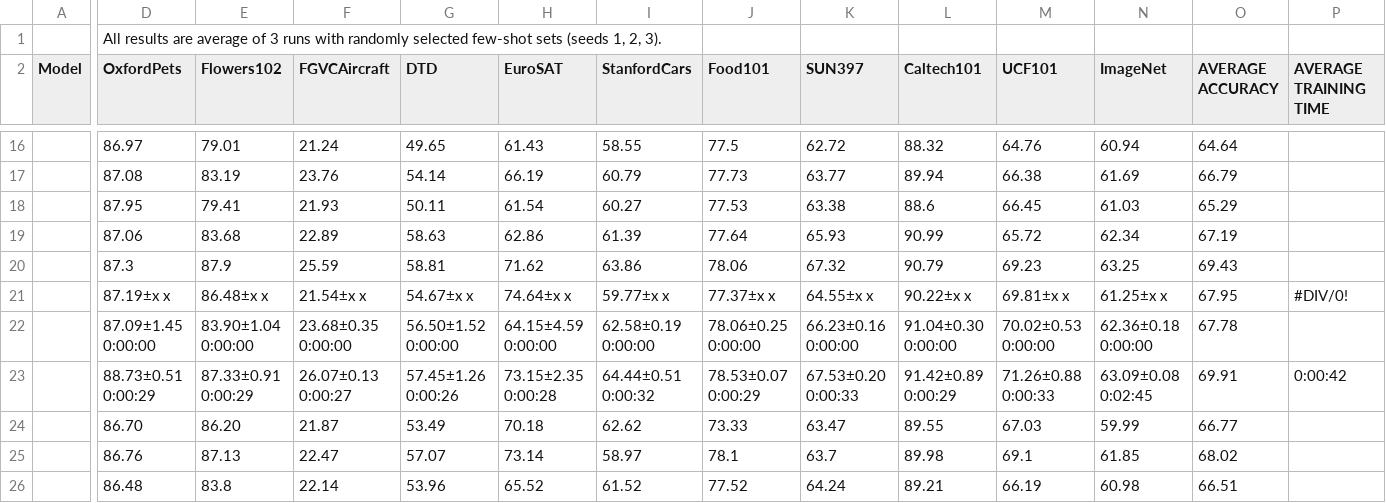
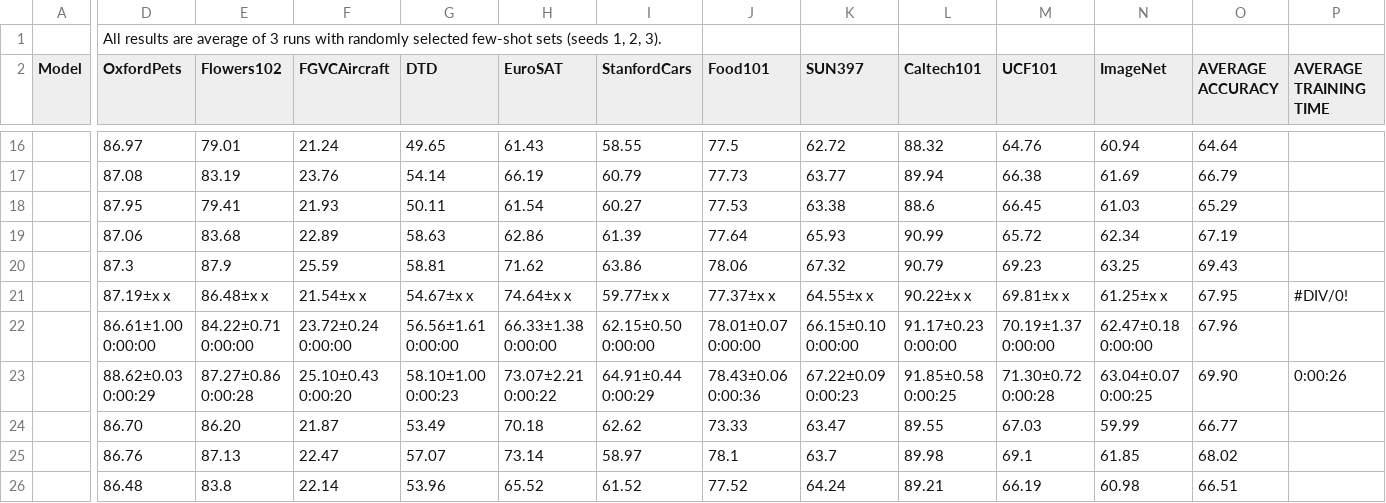
Before and after one commit to christti98/semobridge, a CSV file: Accuracy SeMoBridge - RN-50 FINAL.csv, drawn as a sheet; only a part is shown, gaps mark what is left out; the diff covers the shown part only; the diff names each change by its address in the sheet, - before the commit and + after, or states it on an @@ line.

```diff
--- a/Accuracy SeMoBridge - RN-50 FINAL.csv
+++ b/Accuracy SeMoBridge - RN-50 FINAL.csv
-D22 (OxfordPets): 87.09±1.45 0:00:00
+D22 (OxfordPets): 86.61±1.00 0:00:00
-E22 (Flowers102): 83.90±1.04 0:00:00
+E22 (Flowers102): 84.22±0.71 0:00:00
-F22 (FGVCAircraft): 23.68±0.35 0:00:00
+F22 (FGVCAircraft): 23.72±0.24 0:00:00
-G22 (DTD): 56.50±1.52 0:00:00
+G22 (DTD): 56.56±1.61 0:00:00
-H22 (EuroSAT): 64.15±4.59 0:00:00
+H22 (EuroSAT): 66.33±1.38 0:00:00
-I22 (StanfordCars): 62.58±0.19 0:00:00
+I22 (StanfordCars): 62.15±0.50 0:00:00
-J22 (Food101): 78.06±0.25 0:00:00
+J22 (Food101): 78.01±0.07 0:00:00
-K22 (SUN397): 66.23±0.16 0:00:00
+K22 (SUN397): 66.15±0.10 0:00:00
-L22 (Caltech101): 91.04±0.30 0:00:00
+L22 (Caltech101): 91.17±0.23 0:00:00
-M22 (UCF101): 70.02±0.53 0:00:00
+M22 (UCF101): 70.19±1.37 0:00:00
-N22 (ImageNet): 62.36±0.18 0:00:00
+N22 (ImageNet): 62.47±0.18 0:00:00
-O22 (AVERAGE ACCURACY): 67.78
+O22 (AVERAGE ACCURACY): 67.96
-D23 (OxfordPets): 88.73±0.51 0:00:29
+D23 (OxfordPets): 88.62±0.03 0:00:29
-E23 (Flowers102): 87.33±0.91 0:00:29
+E23 (Flowers102): 87.27±0.86 0:00:28
-F23 (FGVCAircraft): 26.07±0.13 0:00:27
+F23 (FGVCAircraft): 25.10±0.43 0:00:20
-G23 (DTD): 57.45±1.26 0:00:26
+G23 (DTD): 58.10±1.00 0:00:23
-H23 (EuroSAT): 73.15±2.35 0:00:28
+H23 (EuroSAT): 73.07±2.21 0:00:22
-I23 (StanfordCars): 64.44±0.51 0:00:32
+I23 (StanfordCars): 64.91±0.44 0:00:29
-J23 (Food101): 78.53±0.07 0:00:29
+J23 (Food101): 78.43±0.06 0:00:36
-K23 (SUN397): 67.53±0.20 0:00:33
+K23 (SUN397): 67.22±0.09 0:00:23
-L23 (Caltech101): 91.42±0.89 0:00:29
+L23 (Caltech101): 91.85±0.58 0:00:25
-M23 (UCF101): 71.26±0.88 0:00:33
+M23 (UCF101): 71.30±0.72 0:00:28
-N23 (ImageNet): 63.09±0.08 0:02:45
+N23 (ImageNet): 63.04±0.07 0:00:25
-O23 (AVERAGE ACCURACY): 69.91
+O23 (AVERAGE ACCURACY): 69.90
-P23 (AVERAGE TRAINING TIME): 0:00:42
+P23 (AVERAGE TRAINING TIME): 0:00:26
```
Also changed, not shown: 4 added rows, 4 removed rows and 48 edited cells elsewhere in this file, Accuracy SeMoBridge - ViT-B_16 FINAL.csv, 32 other files.
